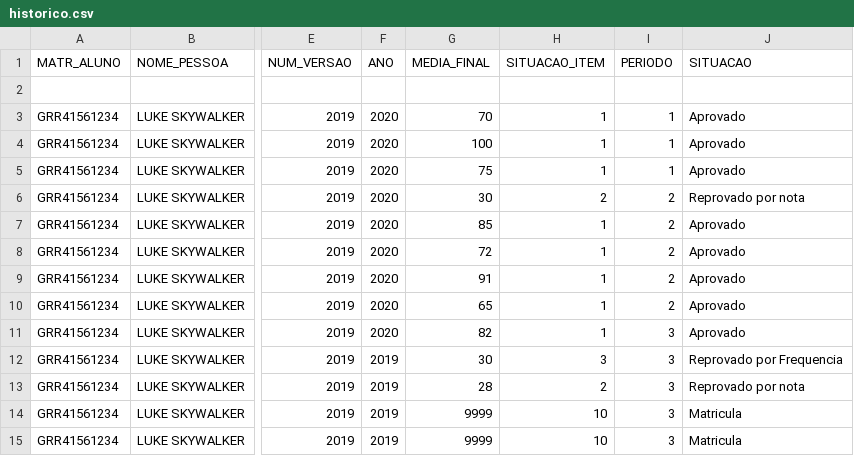
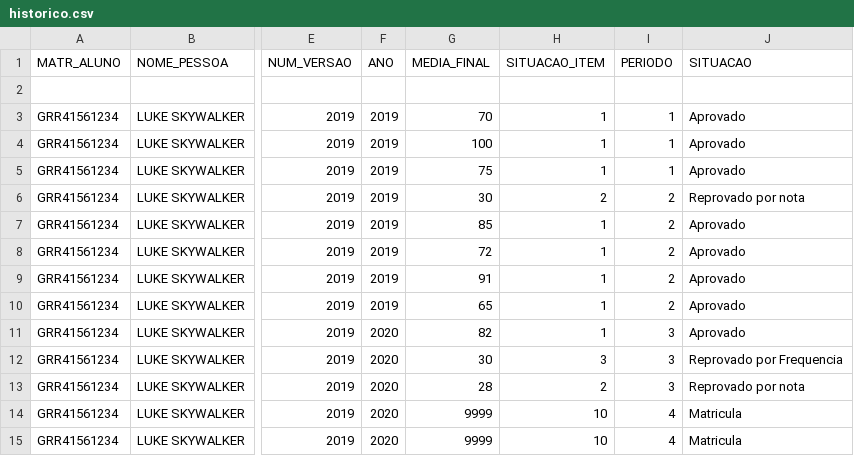
Before and after one commit to AlexF99/quebra, a CSV file: csvs/historico.csv, drawn as a sheet; only a part is shown, gaps mark what is left out; the diff names each change by its address in the sheet, - before the commit and + after, or states it on an @@ line.

Commit message:
aprovacao ultimo periodo

```diff
--- a/csvs/historico.csv
+++ b/csvs/historico.csv
-F3:F10 (ANO): 2020
+F3:F10 (ANO): 2019
-F12:F15 (ANO): 2019
+F12:F15 (ANO): 2020
-I14:I15 (PERIODO): 3
+I14:I15 (PERIODO): 4
```
Also changed, not shown: 1 other file.
